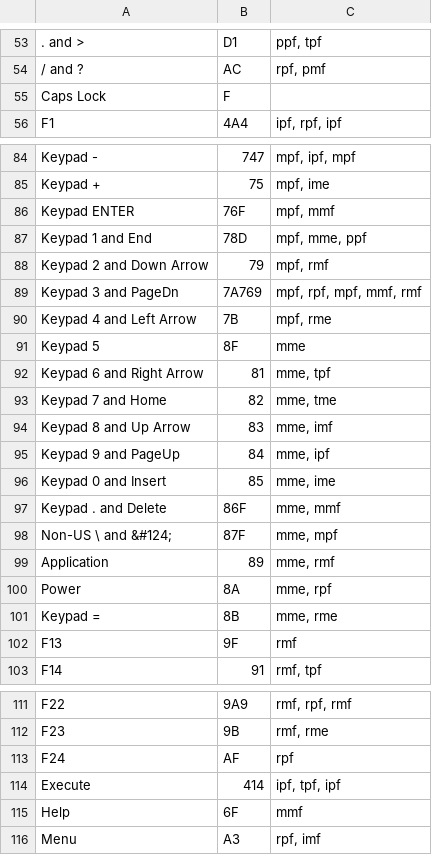
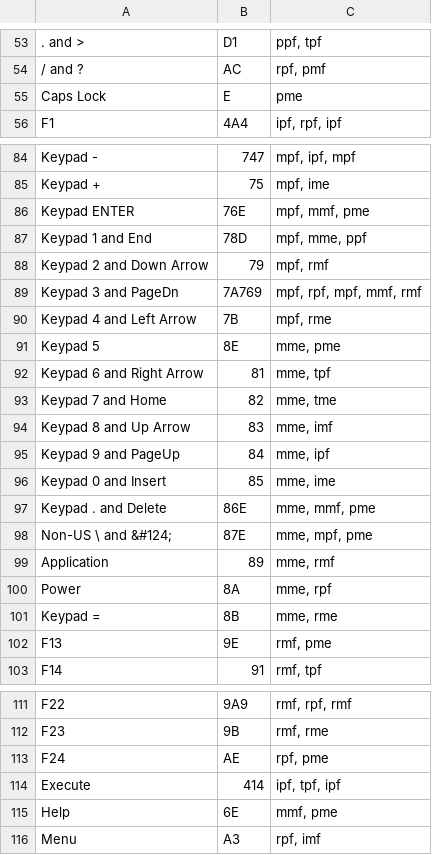
Before and after one commit to InTEGr8or/handex, a CSV file: content/chords.csv, drawn as a sheet; only a part is shown, gaps mark what is left out; the diff covers the shown part only; the diff names each change by its address in the sheet, - before the commit and + after, or states it on an @@ line.

```diff
--- a/content/chords.csv
+++ b/content/chords.csv
-B55: F
+B55: E
-C55: (empty)
+C55: pme
-B86: 76F
+B86: 76E
-C86: mpf, mmf
+C86: mpf, mmf, pme
-B91: 8F
+B91: 8E
-C91: mme
+C91: mme, pme
-B97: 86F
+B97: 86E
-C97: mme, mmf
+C97: mme, mmf, pme
-B98: 87F
+B98: 87E
-C98: mme, mpf
+C98: mme, mpf, pme
-B102: 9F
+B102: 9E
-C102: rmf
+C102: rmf, pme
-B113: AF
+B113: AE
-C113: rpf
+C113: rpf, pme
-B115: 6F
+B115: 6E
-C115: mmf
+C115: mmf, pme
```
Also changed, not shown: 36 edited cells elsewhere in this file, 5 other files.
